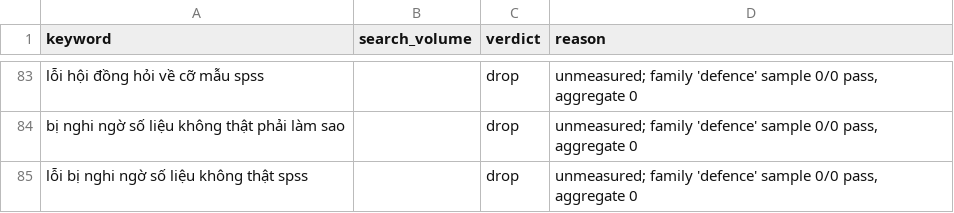
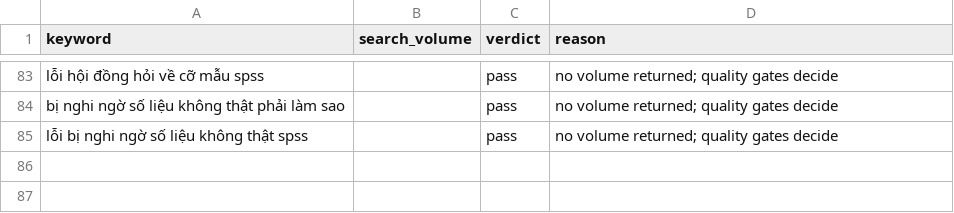
Before and after one commit to caobo171/dothesis, a TSV file: docs/seo/topic-bank/gate-troubleshoot.tsv, drawn as a sheet; only a part is shown, gaps mark what is left out; the diff covers the shown part only; the diff names each change by its address in the sheet, - before the commit and + after, or states it on an @@ line.

```diff
--- a/docs/seo/topic-bank/gate-troubleshoot.tsv
+++ b/docs/seo/topic-bank/gate-troubleshoot.tsv
-C83:C85 (verdict): drop
+C83:C85 (verdict): pass
-D83:D85 (reason): unmeasured; family 'defence' sample 0/0 pass, aggregate 0
+D83:D85 (reason): no volume returned; quality gates decide
```
Also changed, not shown: 152 edited cells elsewhere in this file, docs/seo/topic-bank/gate-construct-scale.tsv, docs/seo/topic-bank/gate-smartpls-procedure.tsv, 7 other files.
